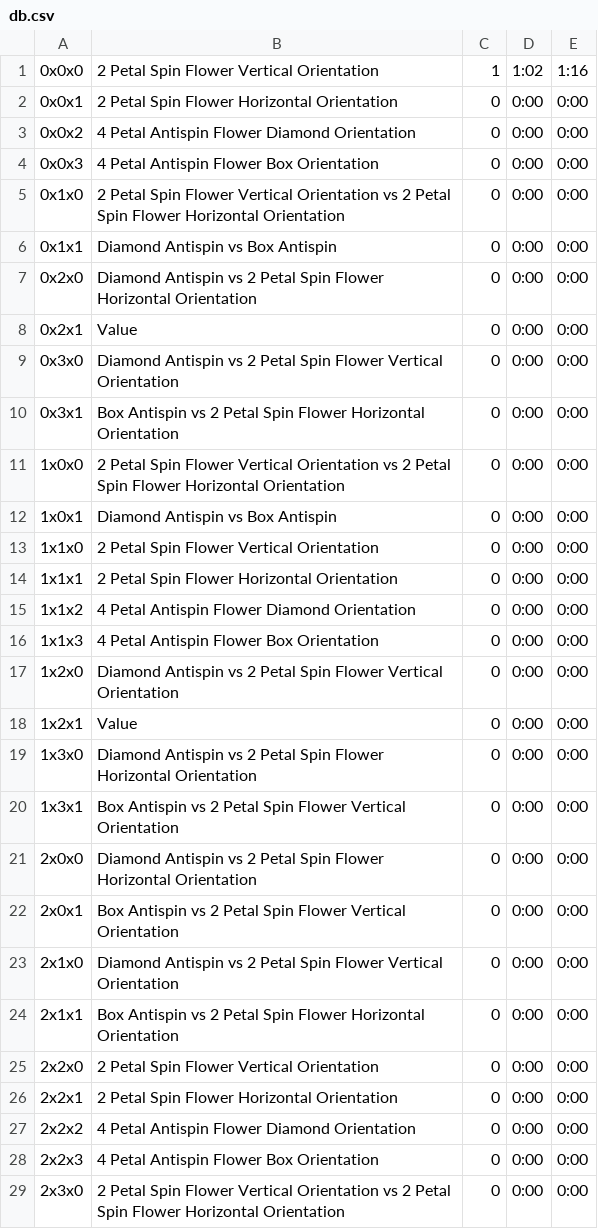
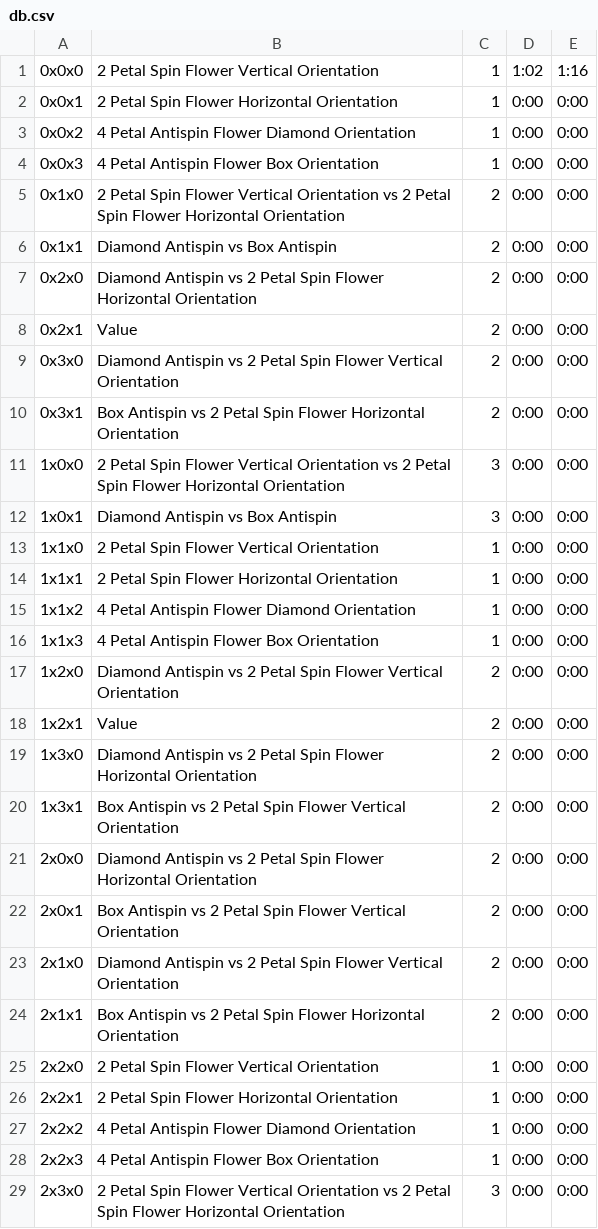
Before and after one commit to knennigtri/Vulcan-Tech-Gospel, a CSV file: assets/db.csv, drawn as a sheet; only a part is shown; the diff covers the shown part only.

```diff
--- a/assets/db.csv
+++ b/assets/db.csv
@@ -1,29 +1,29 @@
 0x0x0,2 Petal Spin Flower Vertical Orientation,1,1:02,1:16
-0x0x1,2 Petal Spin Flower Horizontal Orientation,0,0:00,0:00
-0x0x2,4 Petal Antispin Flower Diamond Orientation,0,0:00,0:00
-0x0x3,4 Petal Antispin Flower Box Orientation,0,0:00,0:00
-0x1x0,2 Petal Spin Flower Vertical Orientation vs  2 Petal Spin Flower Horizontal Orientation,0,0:00,0:00
-0x1x1,Diamond Antispin vs  Box Antispin ,0,0:00,0:00
-0x2x0,Diamond Antispin vs  2 Petal Spin Flower Horizontal Orientation,0,0:00,0:00
-0x2x1,Value,0,0:00,0:00
-0x3x0,Diamond Antispin vs  2 Petal Spin Flower Vertical Orientation,0,0:00,0:00
-0x3x1,Box Antispin vs  2 Petal Spin Flower Horizontal Orientation ,0,0:00,0:00
-1x0x0,2 Petal Spin Flower Vertical Orientation vs  2 Petal Spin Flower Horizontal Orientation ,0,0:00,0:00
-1x0x1,Diamond Antispin vs Box Antispin,0,0:00,0:00
-1x1x0,2 Petal Spin Flower Vertical Orientation,0,0:00,0:00
-1x1x1,2 Petal Spin Flower Horizontal Orientation,0,0:00,0:00
-1x1x2,4 Petal Antispin Flower Diamond Orientation,0,0:00,0:00
-1x1x3,4 Petal Antispin Flower Box Orientation,0,0:00,0:00
-1x2x0,Diamond Antispin vs  2 Petal Spin Flower Vertical Orientation ,0,0:00,0:00
-1x2x1,Value,0,0:00,0:00
-1x3x0,Diamond Antispin vs  2 Petal Spin Flower Horizontal Orientation ,0,0:00,0:00
-1x3x1,Box Antispin vs  2 Petal Spin Flower Vertical Orientation ,0,0:00,0:00
-2x0x0,Diamond Antispin vs  2 Petal Spin Flower Horizontal Orientation ,0,0:00,0:00
-2x0x1,Box Antispin vs  2 Petal Spin Flower Vertical Orientation ,0,0:00,0:00
-2x1x0,Diamond Antispin vs  2 Petal Spin Flower Vertical Orientation ,0,0:00,0:00
-2x1x1,Box Antispin vs  2 Petal Spin Flower Horizontal Orientation ,0,0:00,0:00
-2x2x0,2 Petal Spin Flower Vertical Orientation,0,0:00,0:00
-2x2x1,2 Petal Spin Flower Horizontal Orientation,0,0:00,0:00
-2x2x2,4 Petal Antispin Flower Diamond Orientation,0,0:00,0:00
-2x2x3,4 Petal Antispin Flower Box Orientation,0,0:00,0:00
-2x3x0,2 Petal Spin Flower Vertical Orientation vs  2 Petal Spin Flower Horizontal Orientation ,0,0:00,0:00
+0x0x1,2 Petal Spin Flower Horizontal Orientation,1,0:00,0:00
+0x0x2,4 Petal Antispin Flower Diamond Orientation,1,0:00,0:00
+0x0x3,4 Petal Antispin Flower Box Orientation,1,0:00,0:00
+0x1x0,2 Petal Spin Flower Vertical Orientation vs  2 Petal Spin Flower Horizontal Orientation,2,0:00,0:00
+0x1x1,Diamond Antispin vs  Box Antispin ,2,0:00,0:00
+0x2x0,Diamond Antispin vs  2 Petal Spin Flower Horizontal Orientation,2,0:00,0:00
+0x2x1,Value,2,0:00,0:00
+0x3x0,Diamond Antispin vs  2 Petal Spin Flower Vertical Orientation,2,0:00,0:00
+0x3x1,Box Antispin vs  2 Petal Spin Flower Horizontal Orientation ,2,0:00,0:00
+1x0x0,2 Petal Spin Flower Vertical Orientation vs  2 Petal Spin Flower Horizontal Orientation ,3,0:00,0:00
+1x0x1,Diamond Antispin vs Box Antispin,3,0:00,0:00
+1x1x0,2 Petal Spin Flower Vertical Orientation,1,0:00,0:00
+1x1x1,2 Petal Spin Flower Horizontal Orientation,1,0:00,0:00
+1x1x2,4 Petal Antispin Flower Diamond Orientation,1,0:00,0:00
+1x1x3,4 Petal Antispin Flower Box Orientation,1,0:00,0:00
+1x2x0,Diamond Antispin vs  2 Petal Spin Flower Vertical Orientation ,2,0:00,0:00
+1x2x1,Value,2,0:00,0:00
+1x3x0,Diamond Antispin vs  2 Petal Spin Flower Horizontal Orientation ,2,0:00,0:00
+1x3x1,Box Antispin vs  2 Petal Spin Flower Vertical Orientation ,2,0:00,0:00
+2x0x0,Diamond Antispin vs  2 Petal Spin Flower Horizontal Orientation ,2,0:00,0:00
+2x0x1,Box Antispin vs  2 Petal Spin Flower Vertical Orientation ,2,0:00,0:00
+2x1x0,Diamond Antispin vs  2 Petal Spin Flower Vertical Orientation ,2,0:00,0:00
+2x1x1,Box Antispin vs  2 Petal Spin Flower Horizontal Orientation ,2,0:00,0:00
+2x2x0,2 Petal Spin Flower Vertical Orientation,1,0:00,0:00
+2x2x1,2 Petal Spin Flower Horizontal Orientation,1,0:00,0:00
+2x2x2,4 Petal Antispin Flower Diamond Orientation,1,0:00,0:00
+2x2x3,4 Petal Antispin Flower Box Orientation,1,0:00,0:00
+2x3x0,2 Petal Spin Flower Vertical Orientation vs  2 Petal Spin Flower Horizontal Orientation ,3,0:00,0:00
```
Also changed, not shown: 11 edited cells elsewhere in this file, 23 other files.
